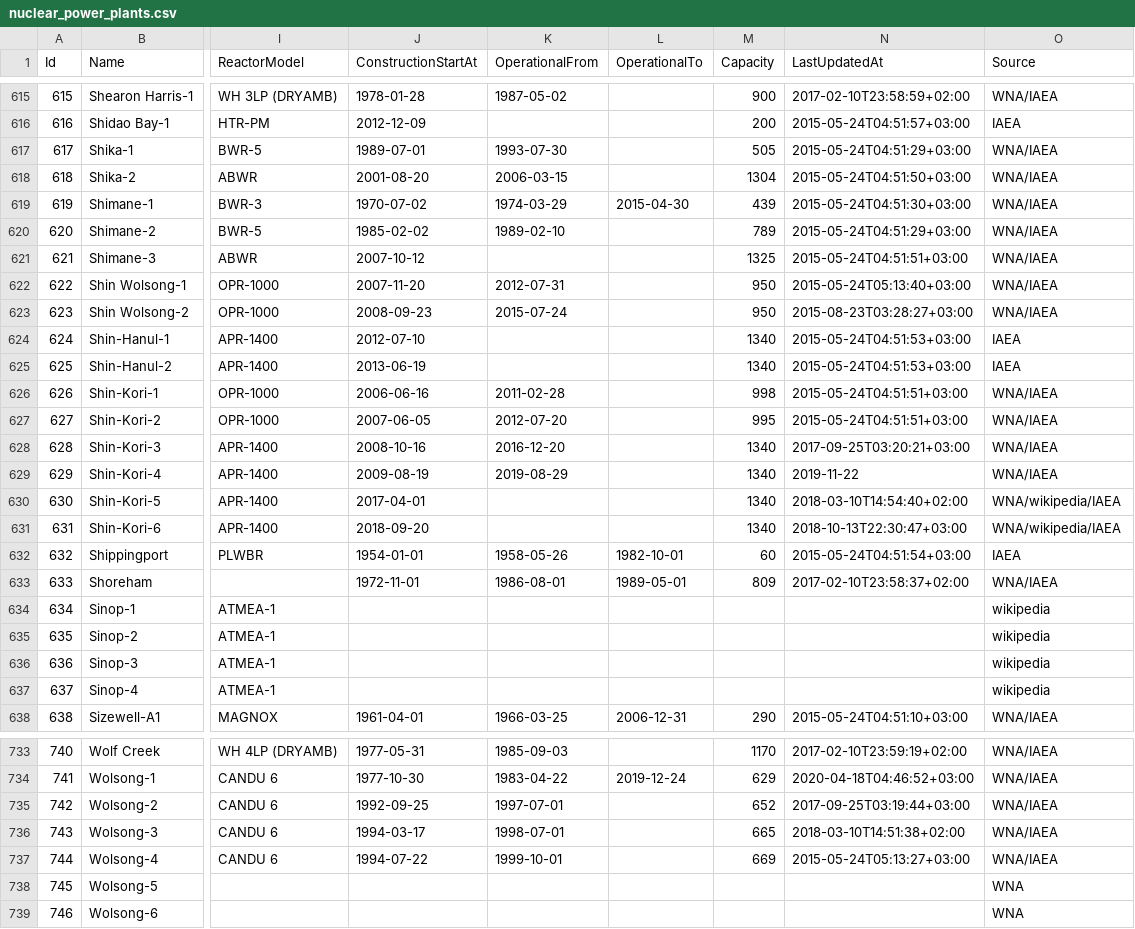
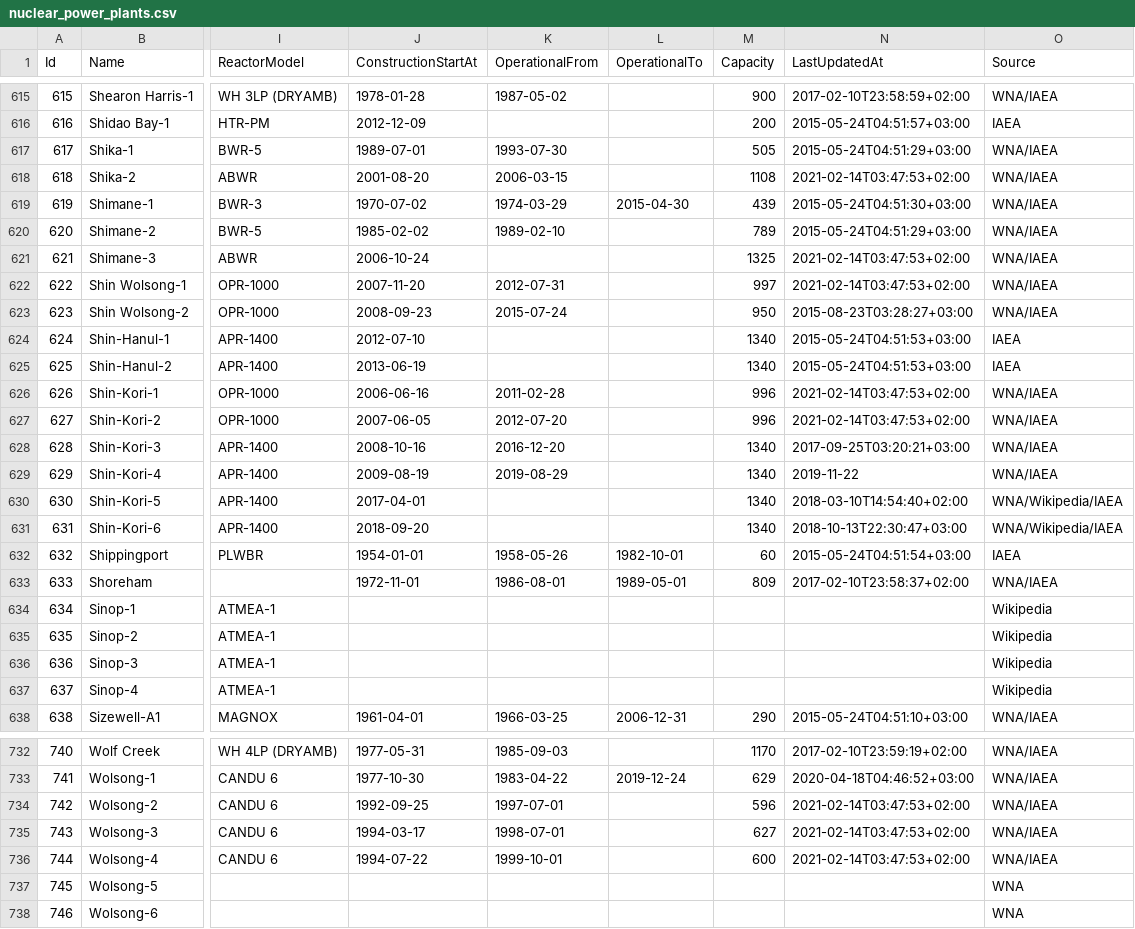
Before and after one commit to cristianst85/GeoNuclearData, a CSV file: data/csv/denormalized/nuclear_power_plants.csv, drawn as a sheet; only a part is shown, gaps mark what is left out; addresses are those after the commit; the diff covers the shown part only; the diff names each change by its address in the sheet, - before the commit and + after, or states it on an @@ line.

```diff
--- a/data/csv/denormalized/nuclear_power_plants.csv
+++ b/data/csv/denormalized/nuclear_power_plants.csv
-M618 (Capacity): 1304
+M618 (Capacity): 1108
-N618 (LastUpdatedAt): 2015-05-24T04:51:50+03:00
+N618 (LastUpdatedAt): 2021-02-14T03:47:53+02:00
-J621 (ConstructionStartAt): 2007-10-12
+J621 (ConstructionStartAt): 2006-10-24
-N621 (LastUpdatedAt): 2015-05-24T04:51:51+03:00
+N621 (LastUpdatedAt): 2021-02-14T03:47:53+02:00
-M622 (Capacity): 950
+M622 (Capacity): 997
-N622 (LastUpdatedAt): 2015-05-24T05:13:40+03:00
+N622 (LastUpdatedAt): 2021-02-14T03:47:53+02:00
-M626 (Capacity): 998
+M626 (Capacity): 996
-N626:N627 (LastUpdatedAt): 2015-05-24T04:51:51+03:00
+N626:N627 (LastUpdatedAt): 2021-02-14T03:47:53+02:00
-M627 (Capacity): 995
+M627 (Capacity): 996
-O630:O631 (Source): WNA/wikipedia/IAEA
+O630:O631 (Source): WNA/Wikipedia/IAEA
-O634:O637 (Source): wikipedia
+O634:O637 (Source): Wikipedia
-M734 (Capacity): 652
+M734 (Capacity): 596
-N734 (LastUpdatedAt): 2017-09-25T03:19:44+03:00
+N734 (LastUpdatedAt): 2021-02-14T03:47:53+02:00
-M735 (Capacity): 665
+M735 (Capacity): 627
-N735 (LastUpdatedAt): 2018-03-10T14:51:38+02:00
+N735 (LastUpdatedAt): 2021-02-14T03:47:53+02:00
-M736 (Capacity): 669
+M736 (Capacity): 600
-N736 (LastUpdatedAt): 2015-05-24T05:13:27+03:00
+N736 (LastUpdatedAt): 2021-02-14T03:47:53+02:00
```
Also changed, not shown: 7 added rows, 1 removed row and 79 edited cells elsewhere in this file, data/csv/raw/4-nuclear_power_plants.csv, 4 other files.
